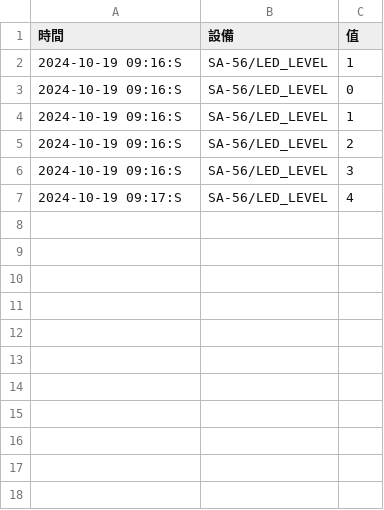
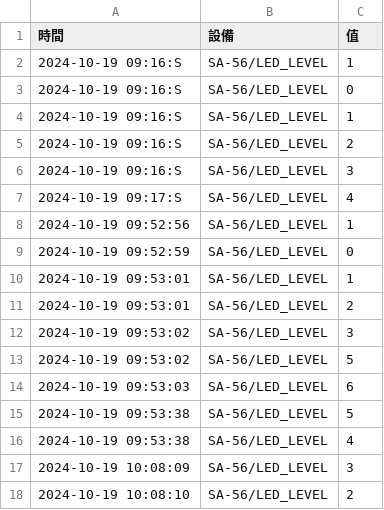
Before and after one commit to AnnaCheng58796907/chuYuPico, a CSV file: data/2024-10-19.csv, drawn as a sheet; the diff names each change by its address in the sheet, - before the commit and + after, or states it on an @@ line.

```diff
--- a/data/2024-10-19.csv
+++ b/data/2024-10-19.csv
+row 8: 2024-10-19 09:52:56 | SA-56/LED_LEVEL | 1
+row 9: 2024-10-19 09:52:59 | SA-56/LED_LEVEL | 0
+row 10: 2024-10-19 09:53:01 | SA-56/LED_LEVEL | 1
+row 11: 2024-10-19 09:53:01 | SA-56/LED_LEVEL | 2
+row 12: 2024-10-19 09:53:02 | SA-56/LED_LEVEL | 3
+row 13: 2024-10-19 09:53:02 | SA-56/LED_LEVEL | 5
+row 14: 2024-10-19 09:53:03 | SA-56/LED_LEVEL | 6
+row 15: 2024-10-19 09:53:38 | SA-56/LED_LEVEL | 5
+row 16: 2024-10-19 09:53:38 | SA-56/LED_LEVEL | 4
+row 17: 2024-10-19 10:08:09 | SA-56/LED_LEVEL | 3
+row 18: 2024-10-19 10:08:10 | SA-56/LED_LEVEL | 2
```
Also changed, not shown: 4 other files.
